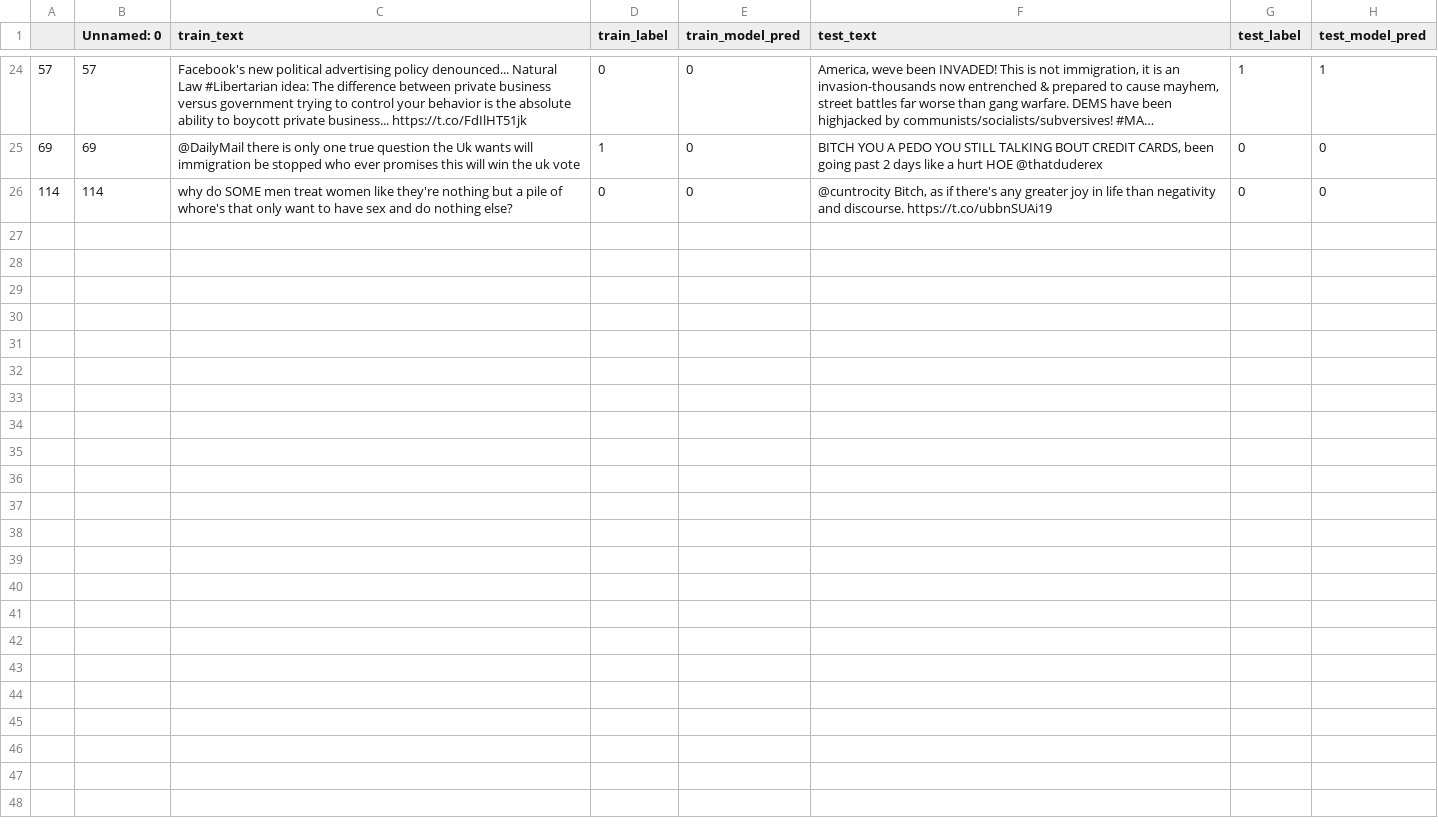
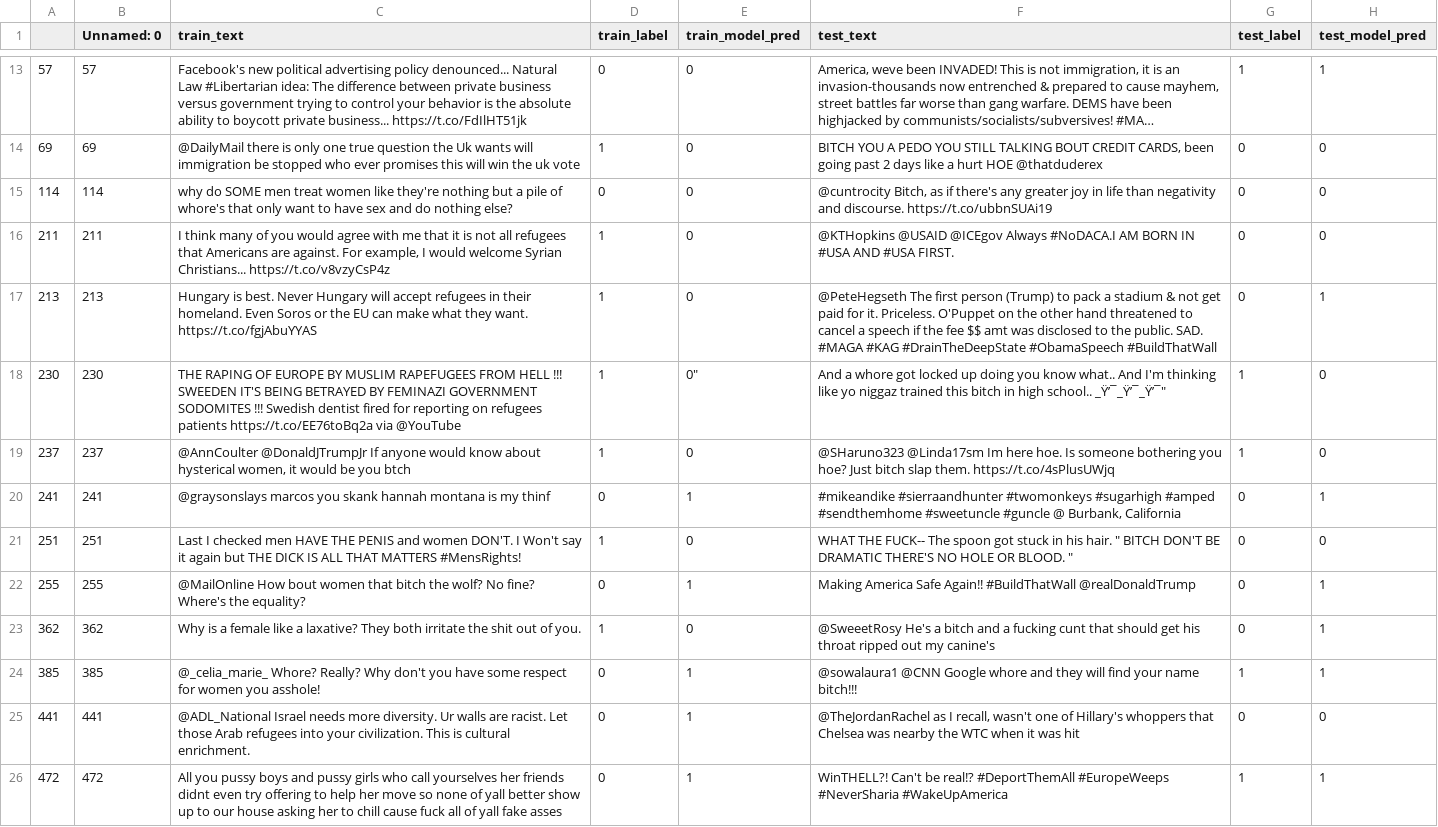
Before and after one commit to anavaleriagonzalez/anavaleriagonzalez.github.io, a CSV file: data/stimuli_presentations/preds/hateval/train_set2.csv, drawn as a sheet; only a part is shown, gaps mark what is left out; long unchanged cells end in …; the diff covers the shown part only; the diff names each change by its address in the sheet, - before the commit and + after, or states it on an @@ line.

Commit message:
Update train_set2.csv

```diff
--- a/data/stimuli_presentations/preds/hateval/train_set2.csv
+++ b/data/stimuli_presentations/preds/hateval/train_set2.csv
+row 16: 211 | 211 | I think many of you would agree with me that it is not all refugees that Americans are against. For example, I would welcome Syrian Christians... https://t.co/v8vzyCsP4z | 1 | 0 | @KTHopkins @USAID @ICEgov Always #NoDACA.I AM BORN IN #USA AND #USA FIRST. | 0 | 0
+row 17: 213 | 213 | Hungary is best. Never Hungary will accept refugees in their homeland. Even Soros or the EU can make what they want. https://t.co/fgjAbuYYAS | 1 | 0 | @PeteHegseth The first person (Trump) to pack a stadium & not get paid for it. Priceless. O'Puppet on the other hand threatened to cancel a speech if the fee $$ amt was disclosed to the public. SAD. #MAGA #KAG #DrainTheDeepState #ObamaSpeech #BuildThatWall | 0 | 1
+row 18: 230 | 230 | THE RAPING OF EUROPE BY MUSLIM RAPEFUGEES FROM HELL !!! SWEEDEN IT'S BEING BETRAYED BY FEMINAZI GOVERNMENT SODOMITES !!! Swedish dentist fired for reporting on refugees patients https://t.co/EE76toBq2a via @YouTube | 1 | 0" | And a whore got locked up doing you know what.. And I'm thinking like yo niggaz trained this bitch in high school.. _Ÿ’¯_Ÿ’¯_Ÿ’¯" | 1 | 0
+row 19: 237 | 237 | @AnnCoulter @DonaldJTrumpJr If anyone would know about hysterical women, it would be you btch | 1 | 0 | @SHaruno323 @Linda17sm Im here hoe. Is someone bothering you hoe? Just bitch slap them. https://t.co/4sPlusUWjq | 1 | 0
+row 20: 241 | 241 | @graysonslays marcos you skank hannah montana is my thinf | 0 | 1 | #mikeandike #sierraandhunter #twomonkeys #sugarhigh #amped #sendthemhome #sweetuncle #guncle @ Burbank, California | 0 | 1
+row 21: 251 | 251 | Last I checked men HAVE THE PENIS and women DON'T. I Won't say it again but THE DICK IS ALL THAT MATTERS #MensRights! | 1 | 0 | WHAT THE FUCK-- The spoon got stuck in his hair. " BITCH DON'T BE DRAMATIC THERE'S NO HOLE OR BLOOD. " | 0 | 0
+row 22: 255 | 255 | @MailOnline How bout women that bitch the wolf? No fine? Where's the equality? | 0 | 1 | Making America Safe Again!! #BuildThatWall @realDonaldTrump | 0 | 1
+row 23: 362 | 362 | Why is a female like a laxative? They both irritate the shit out of you. | 1 | 0 | @SweeetRosy He's a bitch and a fucking cunt that should get his throat ripped out my canine's | 0 | 1
+row 24: 385 | 385 | @_celia_marie_ Whore? Really? Why don't you have some respect for women you asshole! | 0 | 1 | @sowalaura1 @CNN Google whore and they will find your name bitch!!! | 1 | 1
+row 25: 441 | 441 | @ADL_National Israel needs more diversity. Ur walls are racist. Let those Arab refugees into your civilization. This is cultural enrichment. | 0 | 1 | @TheJordanRachel as I recall, wasn't one of Hillary's whoppers that Chelsea was nearby the WTC when it was hit | 0 | 0
+row 26: 472 | 472 | All you pussy boys and pussy girls who call yourselves her friends didnt even try offering to help her move so none of yall better show up to our house asking her to chill cause fuck all of yall fake asses | 0 | 1 | WinTHELL?! Can't be real!? #DeportThemAll #EuropeWeeps #NeverSharia #WakeUpAmerica | 1 | 1
```
Also changed, not shown: 11 removed rows elsewhere in this file.
